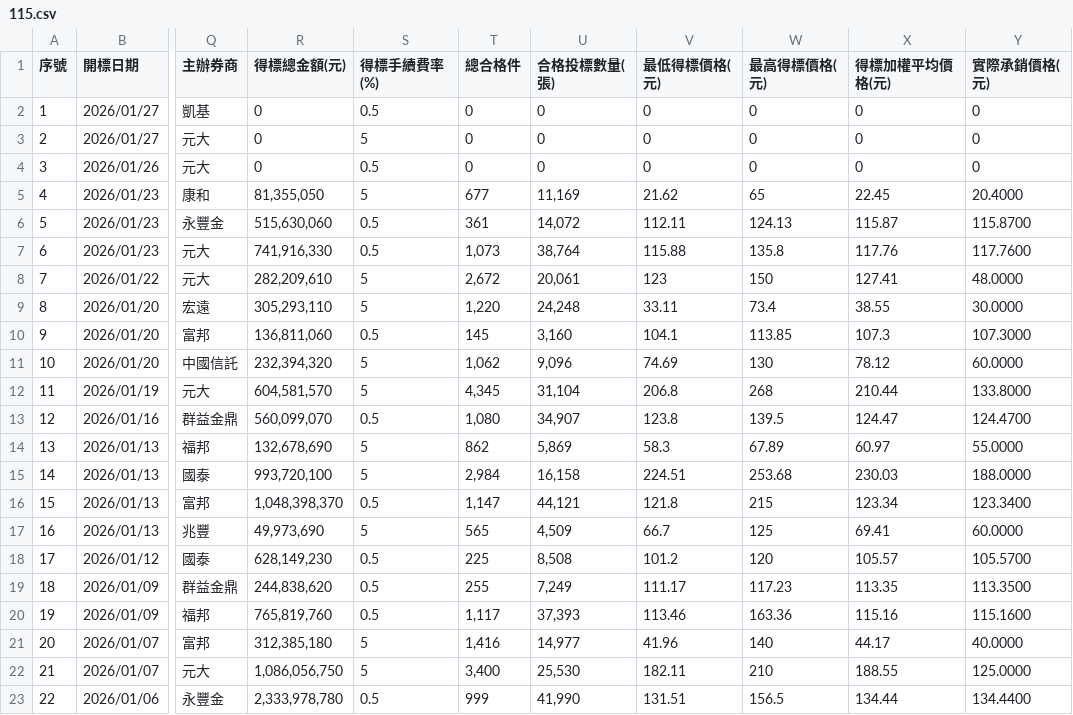
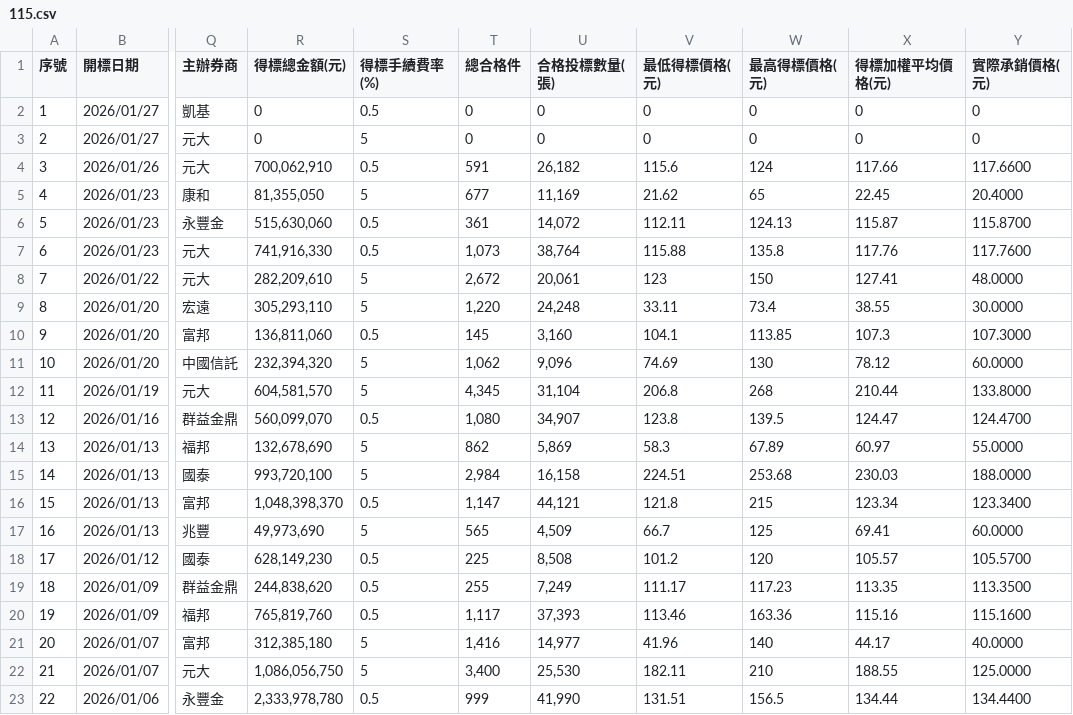
Before and after one commit to Aryido/auction, a CSV file: years/115.csv, drawn as a sheet; only a part is shown, gaps mark what is left out; the diff names each change by its address in the sheet, - before the commit and + after, or states it on an @@ line.

```diff
--- a/years/115.csv
+++ b/years/115.csv
-R4 (得標總金額(元)): 0
+R4 (得標總金額(元)): 700,062,910
-T4 (總合格件): 0
+T4 (總合格件): 591
-U4 (合格投標數量(張)): 0
+U4 (合格投標數量(張)): 26,182
-V4 (最低得標價格(元)): 0
+V4 (最低得標價格(元)): 115.6
-W4 (最高得標價格(元)): 0
+W4 (最高得標價格(元)): 124
-X4 (得標加權平均價格(元)): 0
+X4 (得標加權平均價格(元)): 117.66
-Y4 (實際承銷價格(元)): 0
+Y4 (實際承銷價格(元)): 117.6600
```
Also changed, not shown: years/final/merged.csv.
